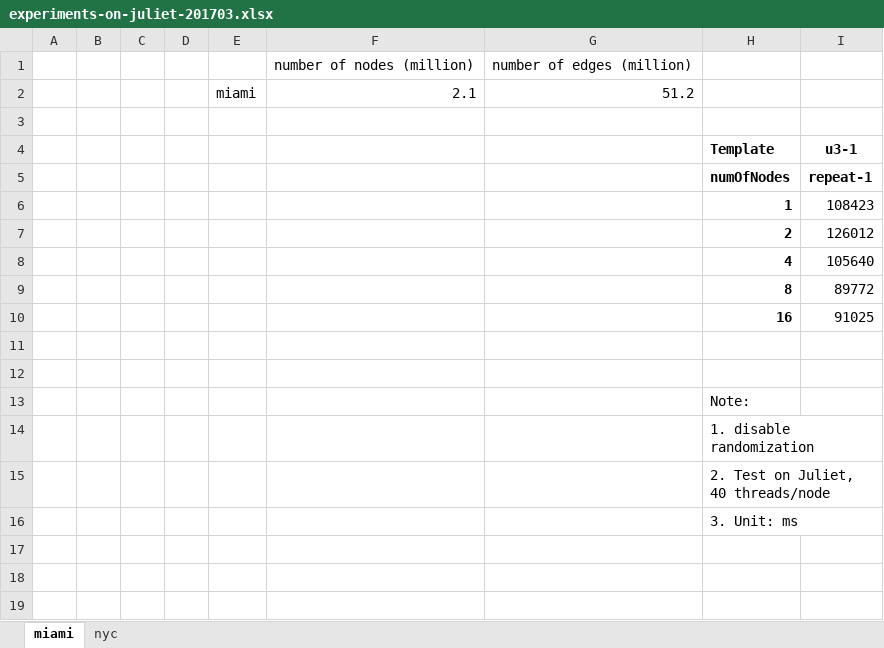
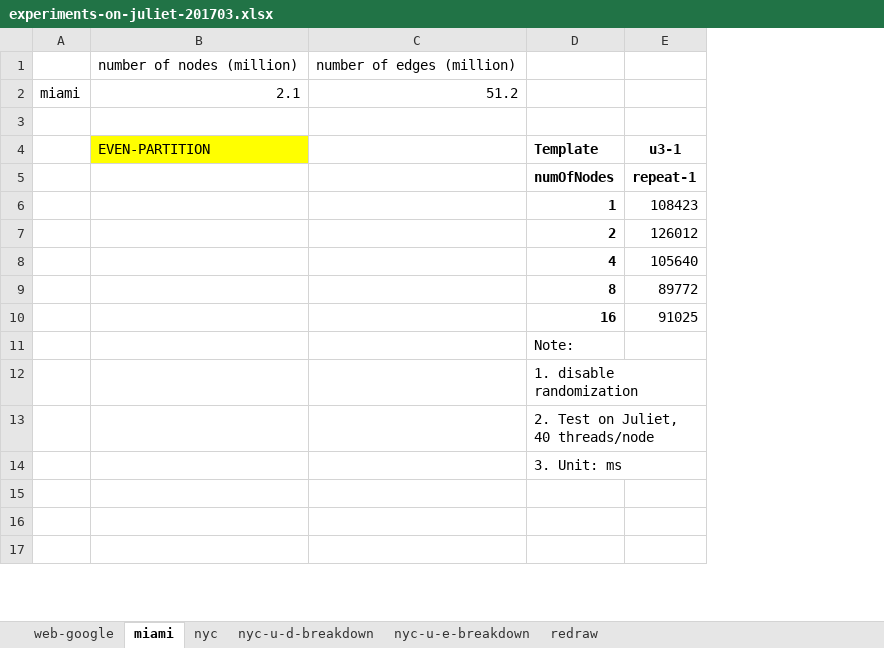
Before and after one commit to mayank-kgp/harp, an Excel workbook: experiments/analysis/experiments-on-juliet-201703.xlsx, sheet miami, drawn as a sheet; only a part is shown; values as stored, in another font and other column widths than the file's, no borders; charts and pictures not drawn; removed rows and columns are numbered as before the commit, all else as after; rows hold the shown columns only; the diff covers the shown part only; the diff names each change by its address in the sheet, - before the commit and + after, or states it on an @@ line.

```diff
--- a/experiments/analysis/experiments-on-juliet-201703.xlsx (sheet miami)
+++ b/experiments/analysis/experiments-on-juliet-201703.xlsx (sheet miami)
+sheet tab: web-google
+sheet tab: nyc-u-d-breakdown
+sheet tab: nyc-u-e-breakdown
+sheet tab: redraw
-column A, empty
-column B, empty
-column C, empty
-column D, empty
-B4: (empty)
+B4: EVEN-PARTITION
-B4 fill: none
+B4 fill: #FFFF00
-row 11: (empty)
-row 12: (empty)
```
Also changed, not shown: 7 added rows, 6 removed rows, 3 moved rows, 12 edited cells, cell formats and merged cells elsewhere in this sheet, sheet nyc, formulas that keep their value, charts or pictures, 1 other file.
